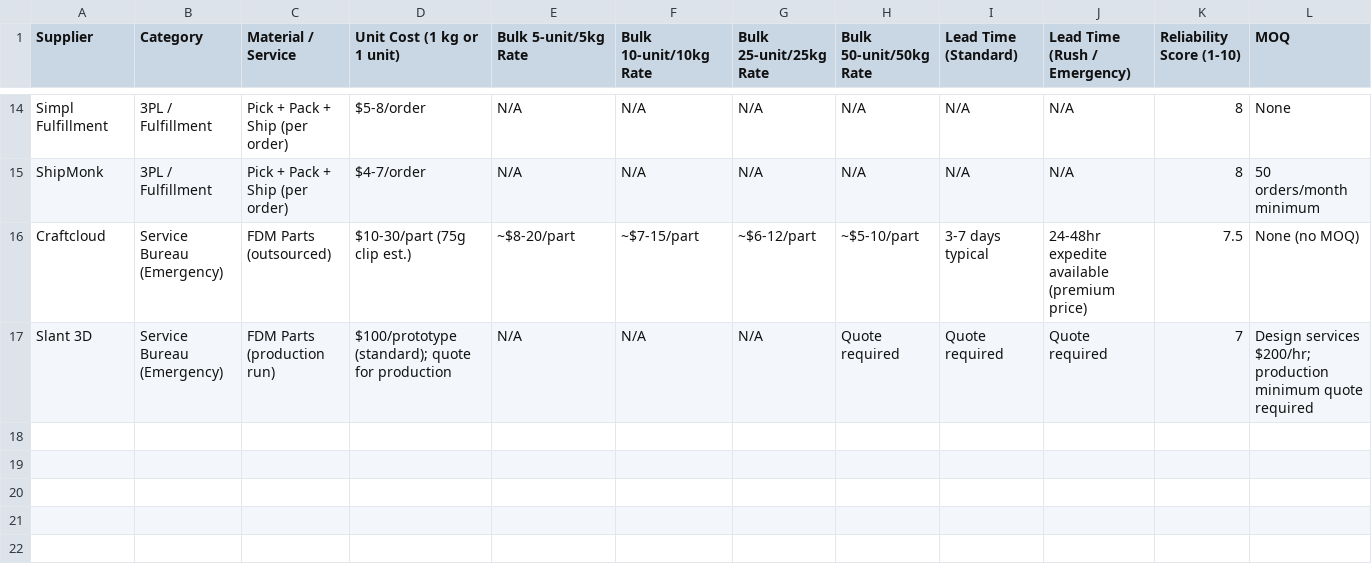
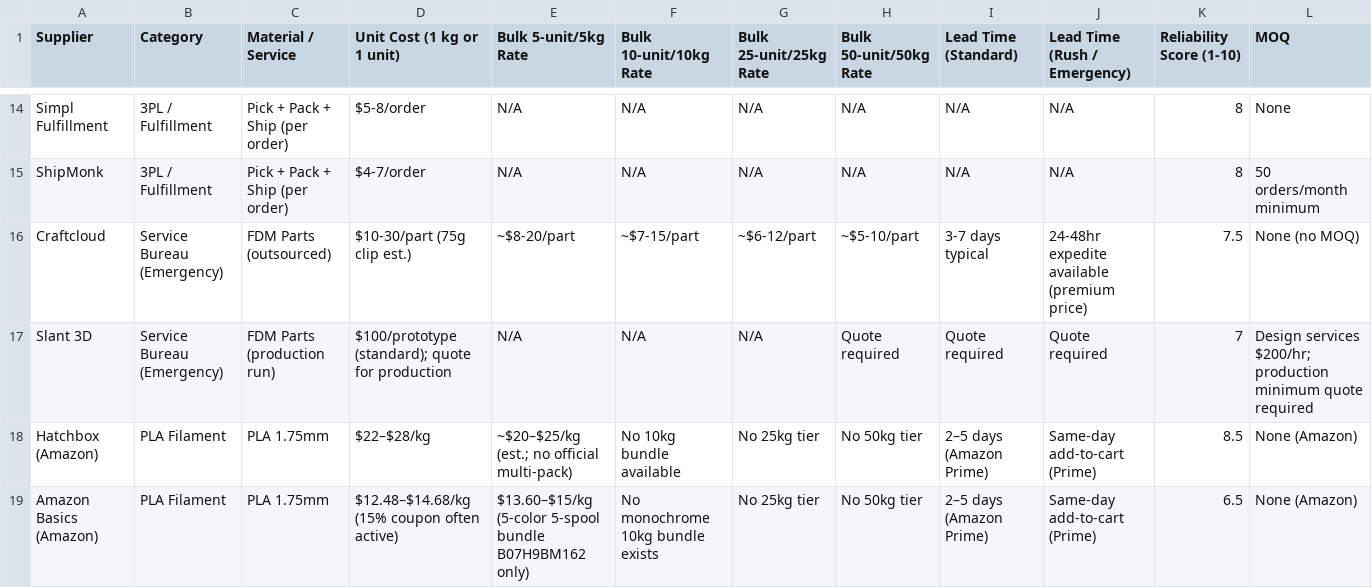
Before and after one commit to esca8peArtist/open-repo, a CSV file: projects/mfg-farm/material-sourcing-scorecard.csv, drawn as a sheet; only a part is shown, gaps mark what is left out; rows hold the shown columns only; the diff names each change by its address in the sheet, - before the commit and + after, or states it on an @@ line.

```diff
--- a/projects/mfg-farm/material-sourcing-scorecard.csv
+++ b/projects/mfg-farm/material-sourcing-scorecard.csv
+row 18: Hatchbox (Amazon) | PLA Filament | PLA 1.75mm | $22–$28/kg | ~$20–$25/kg (est.; no official multi-pack) | No 10kg bundle available | No 25kg tier | No 50kg tier | 2–5 days (Amazon Prime) | Same-day add-to-cart (Prime) | 8.5 | None (Amazon)
+row 19: Amazon Basics (Amazon) | PLA Filament | PLA 1.75mm | $12.48–$14.68/kg (15% coupon often active) | $13.60–$15/kg (5-color 5-spool bundle B07H9BM162 only) | No monochrome 10kg bundle exists | No 25kg tier | No 50kg tier | 2–5 days (Amazon Prime) | Same-day add-to-cart (Prime) | 6.5 | None (Amazon)
```
Also changed, not shown: 2 other files.
